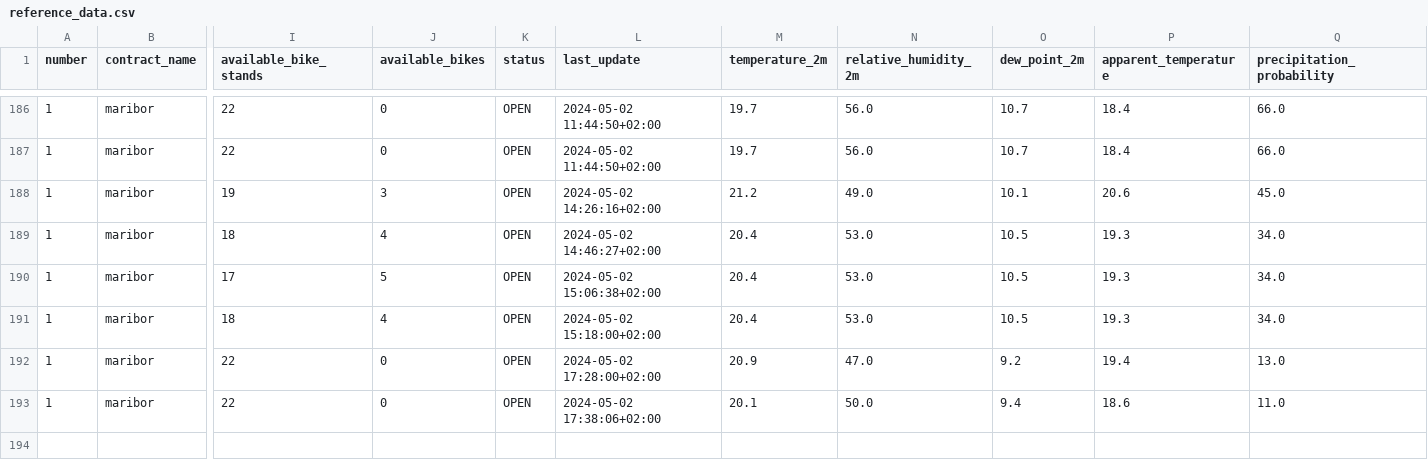
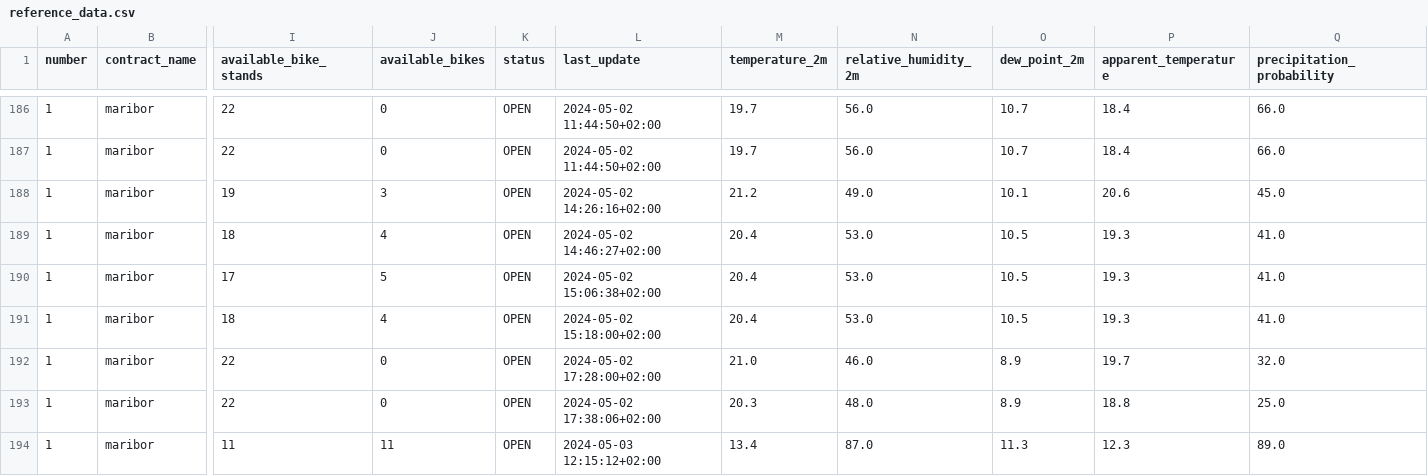
Before and after one commit to PetelinekBenjamin/strojnoucenje111, a CSV file: data/processed/reference_data.csv, drawn as a sheet; only a part is shown, gaps mark what is left out; rows hold the shown columns only; the diff names each change by its address in the sheet, - before the commit and + after, or states it on an @@ line.

```diff
--- a/data/processed/reference_data.csv
+++ b/data/processed/reference_data.csv
-Q189:Q191 (precipitation_probability): 34.0
+Q189:Q191 (precipitation_probability): 41.0
-M192 (temperature_2m): 20.9
+M192 (temperature_2m): 21.0
-N192 (relative_humidity_2m): 47.0
+N192 (relative_humidity_2m): 46.0
-O192 (dew_point_2m): 9.2
+O192 (dew_point_2m): 8.9
-P192 (apparent_temperature): 19.4
+P192 (apparent_temperature): 19.7
-Q192 (precipitation_probability): 13.0
+Q192 (precipitation_probability): 32.0
-M193 (temperature_2m): 20.1
+M193 (temperature_2m): 20.3
-N193 (relative_humidity_2m): 50.0
+N193 (relative_humidity_2m): 48.0
-O193 (dew_point_2m): 9.4
+O193 (dew_point_2m): 8.9
-P193 (apparent_temperature): 18.6
+P193 (apparent_temperature): 18.8
-Q193 (precipitation_probability): 11.0
+Q193 (precipitation_probability): 25.0
+row 194: 1 | maribor | 11 | 11 | OPEN | 2024-05-03 12:15:12+02:00 | 13.4 | 87.0 | 11.3 | 12.3 | 89.0
```
Also changed, not shown: 7 other files.
